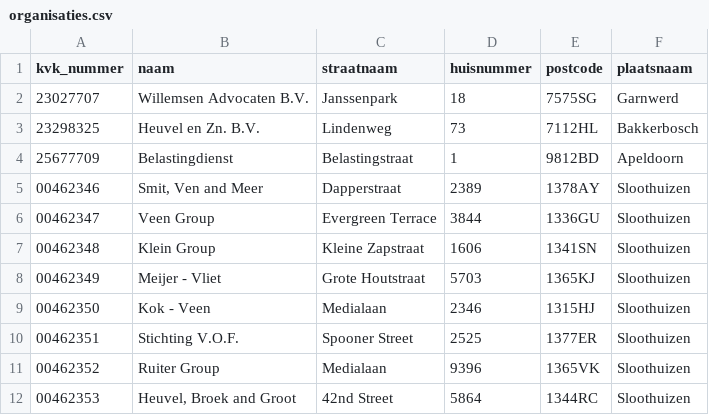
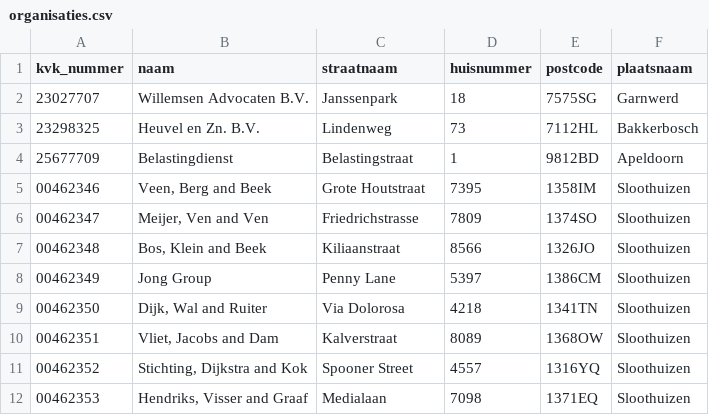
Before and after one commit to frameless/huishoudboekje-nl-design-system-demo, a CSV file: sample_data/data/organisatieservice/organisaties.csv, drawn as a sheet; only a part is shown; the diff covers the shown part only.

Commit message:
added missing names to organisaties

```diff
--- a/sample_data/data/organisatieservice/organisaties.csv
+++ b/sample_data/data/organisatieservice/organisaties.csv
@@ -4,9 +4,9 @@ kvk_nummer|naam|straatnaam|huisnummer|postcode|plaatsnaam
 25677709|Belastingdienst|Belastingstraat|1|9812BD|Apeldoorn
-00462346|Smit, Ven and Meer|Dapperstraat|2389|1378AY|Sloothuizen
-00462347|Veen Group|Evergreen Terrace|3844|1336GU|Sloothuizen
-00462348|Klein Group|Kleine Zapstraat|1606|1341SN|Sloothuizen
-00462349|Meijer - Vliet|Grote Houtstraat|5703|1365KJ|Sloothuizen
-00462350|Kok - Veen|Medialaan|2346|1315HJ|Sloothuizen
-00462351|Stichting V.O.F.|Spooner Street|2525|1377ER|Sloothuizen
-00462352|Ruiter Group|Medialaan|9396|1365VK|Sloothuizen
-00462353|Heuvel, Broek and Groot|42nd Street|5864|1344RC|Sloothuizen
+00462346|Veen, Berg and Beek|Grote Houtstraat|7395|1358IM|Sloothuizen
+00462347|Meijer, Ven and Ven|Friedrichstrasse|7809|1374SO|Sloothuizen
+00462348|Bos, Klein and Beek|Kiliaanstraat|8566|1326JO|Sloothuizen
+00462349|Jong Group|Penny Lane|5397|1386CM|Sloothuizen
+00462350|Dijk, Wal and Ruiter|Via Dolorosa|4218|1341TN|Sloothuizen
+00462351|Vliet, Jacobs and Dam|Kalverstraat|8089|1368OW|Sloothuizen
+00462352|Stichting, Dijkstra and Kok|Spooner Street|4557|1316YQ|Sloothuizen
+00462353|Hendriks, Visser and Graaf|Medialaan|7098|1371EQ|Sloothuizen
```
Also changed, not shown: 166 edited cells elsewhere in this file, sample_data/data/huishoudboekjeservice/afspraken.csv, sample_data/data/huishoudboekjeservice/gebruikers.csv, 4 other files.
